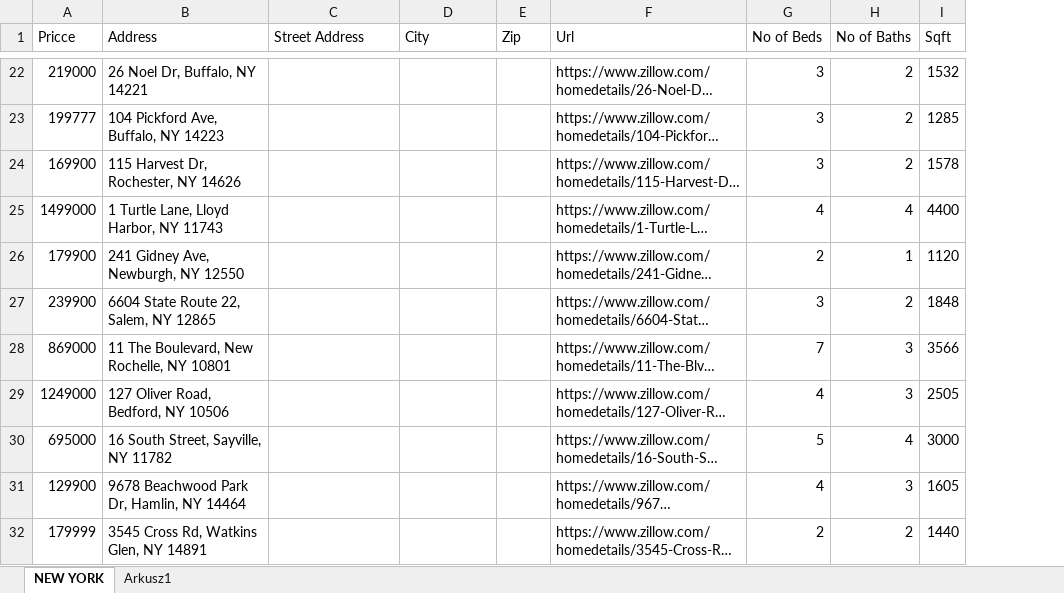
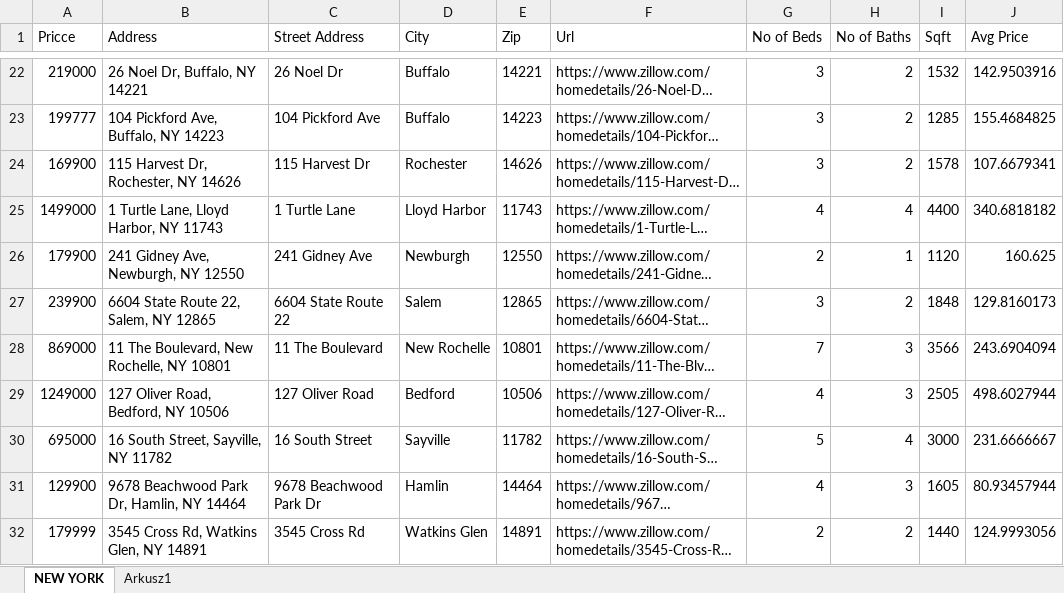
Before and after one commit to MarcinMakuch/WebScarpingBot, an Excel workbook: Propertys.xlsx, sheet NEW YORK, drawn as a sheet; only a part is shown, gaps mark what is left out; long unchanged cells end in …; values as stored, in another font and other column widths than the file's, no borders; the diff covers the shown part only; the diff names each change by its address in the sheet, - before the commit and + after, or states it on an @@ line.

```diff
--- a/Propertys.xlsx (sheet NEW YORK)
+++ b/Propertys.xlsx (sheet NEW YORK)
+column J (Avg Price), rows 22-32: 142.9503916 | 155.4684825 | 107.6679341 | 340.6818182 | 160.625 | 129.8160173 | 243.6904094 | 498.6027944 | 231.6666667 | 80.93457944 | 124.9993056
-C22 (Street Address): (empty)
+C22 (Street Address): 26 Noel Dr
-D22:D23 (City): (empty)
+D22:D23 (City): Buffalo
-E22 (Zip): (empty)
+E22 (Zip): 14221
-C23 (Street Address): (empty)
+C23 (Street Address): 104 Pickford Ave
-E23 (Zip): (empty)
+E23 (Zip): 14223
-C24 (Street Address): (empty)
+C24 (Street Address): 115 Harvest Dr
-D24 (City): (empty)
+D24 (City): Rochester
-E24 (Zip): (empty)
+E24 (Zip): 14626
-C25 (Street Address): (empty)
+C25 (Street Address): 1 Turtle Lane
-D25 (City): (empty)
+D25 (City): Lloyd Harbor
-E25 (Zip): (empty)
+E25 (Zip): 11743
-C26 (Street Address): (empty)
+C26 (Street Address): 241 Gidney Ave
-D26 (City): (empty)
+D26 (City): Newburgh
-E26 (Zip): (empty)
+E26 (Zip): 12550
-C27 (Street Address): (empty)
+C27 (Street Address): 6604 State Route 22
-D27 (City): (empty)
+D27 (City): Salem
-E27 (Zip): (empty)
+E27 (Zip): 12865
-C28 (Street Address): (empty)
+C28 (Street Address): 11 The Boulevard
-D28 (City): (empty)
+D28 (City): New Rochelle
-E28 (Zip): (empty)
+E28 (Zip): 10801
-C29 (Street Address): (empty)
+C29 (Street Address): 127 Oliver Road
-D29 (City): (empty)
+D29 (City): Bedford
-E29 (Zip): (empty)
+E29 (Zip): 10506
-C30 (Street Address): (empty)
+C30 (Street Address): 16 South Street
-D30 (City): (empty)
+D30 (City): Sayville
-E30 (Zip): (empty)
+E30 (Zip): 11782
-C31 (Street Address): (empty)
+C31 (Street Address): 9678 Beachwood Park Dr
-D31 (City): (empty)
+D31 (City): Hamlin
-E31 (Zip): (empty)
+E31 (Zip): 14464
-C32 (Street Address): (empty)
+C32 (Street Address): 3545 Cross Rd
-D32 (City): (empty)
+D32 (City): Watkins Glen
-E32 (Zip): (empty)
+E32 (Zip): 14891
```
Also changed, not shown: 78 edited cells elsewhere in this sheet, 1 other file.
